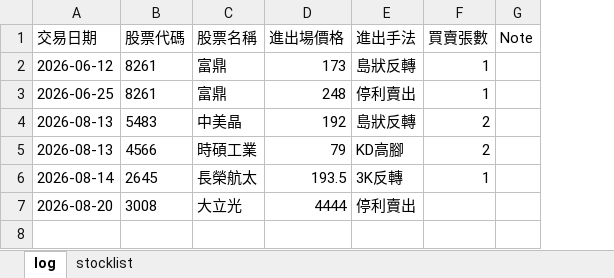
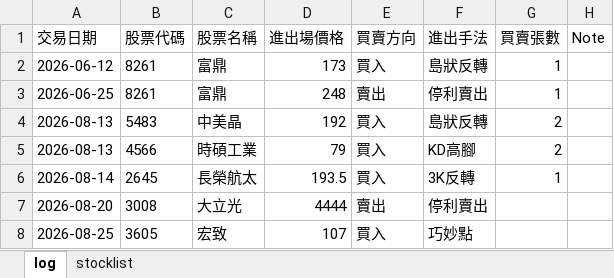
Before and after one commit to hueiling0310/stock-scanner, an Excel workbook: Trading Journal.xlsx, sheet log, drawn as a sheet; values as stored, in another font and other column widths than the file's, no borders; the diff names each change by its address in the sheet, - before the commit and + after, or states it on an @@ line.

Commit message:
Update Trading Journal.xlsx 2026-08-28 22:52:37

```diff
--- a/Trading Journal.xlsx (sheet log)
+++ b/Trading Journal.xlsx (sheet log)
+column E (買賣方向), rows 2-7: 買入 | 賣出 | 買入 | 買入 | 買入 | 賣出
+row 8: 2026-08-25 | 3605 | 宏致 | 107 | 買入 | 巧妙點
```
